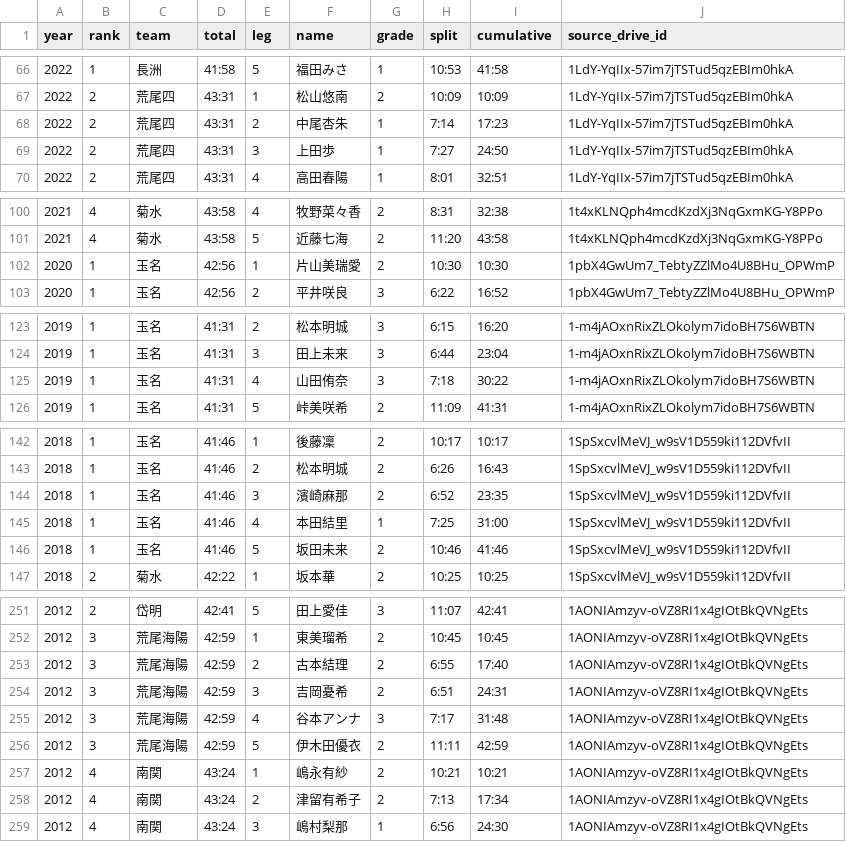
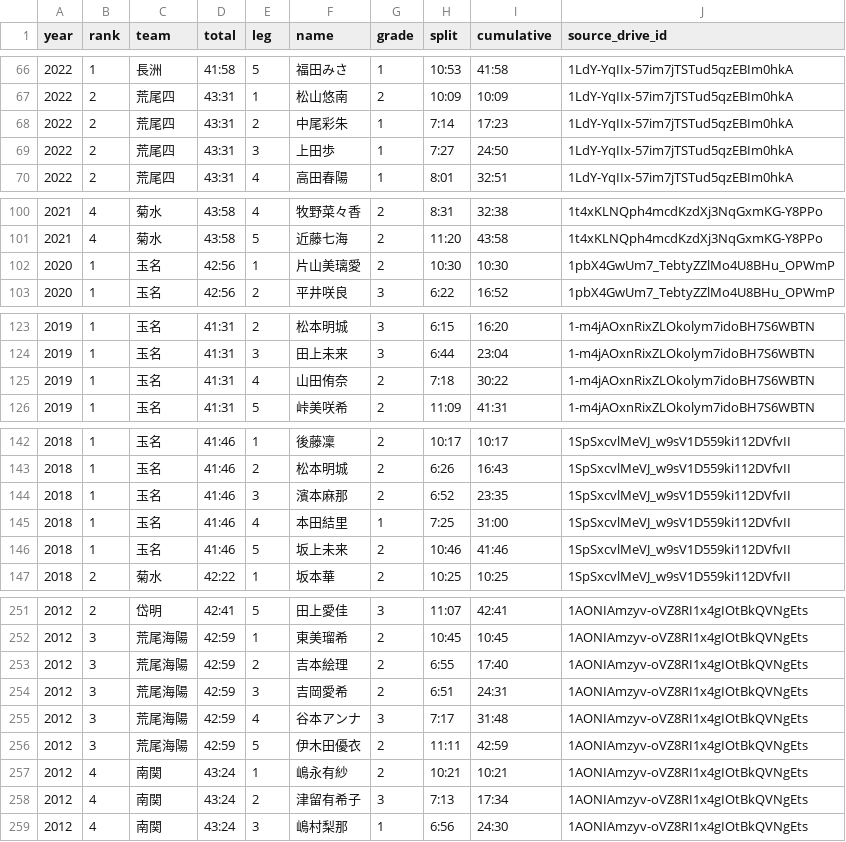
Before and after one commit to tatsuki-github/INBOX, a CSV file: input/aragyoku/women_top4_athletes.csv, drawn as a sheet; only a part is shown, gaps mark what is left out; the diff covers the shown part only.

```diff
--- a/input/aragyoku/women_top4_athletes.csv
+++ b/input/aragyoku/women_top4_athletes.csv
@@ -67,3 +67,3 @@ year,rank,team,total,leg,name,grade,split,cumulative,source_drive_id
 2022,2,荒尾四,43:31,1,松山悠南,2,10:09,10:09,1LdY-YqIIx-57im7jTSTud5qzEBIm0hkA
-2022,2,荒尾四,43:31,2,中尾杏朱,1,7:14,17:23,1LdY-YqIIx-57im7jTSTud5qzEBIm0hkA
+2022,2,荒尾四,43:31,2,中尾彩朱,1,7:14,17:23,1LdY-YqIIx-57im7jTSTud5qzEBIm0hkA
 2022,2,荒尾四,43:31,3,上田歩,1,7:27,24:50,1LdY-YqIIx-57im7jTSTud5qzEBIm0hkA
@@ -101,3 +101,3 @@ year,rank,team,total,leg,name,grade,split,cumulative,source_drive_id
 2021,4,菊水,43:58,5,近藤七海,2,11:20,43:58,1t4xKLNQph4mcdKzdXj3NqGxmKG-Y8PPo
-2020,1,玉名,42:56,1,片山美瑞愛,2,10:30,10:30,1pbX4GwUm7_TebtyZZlMo4U8BHu_OPWmP
+2020,1,玉名,42:56,1,片山美璃愛,2,10:30,10:30,1pbX4GwUm7_TebtyZZlMo4U8BHu_OPWmP
 2020,1,玉名,42:56,2,平井咲良,3,6:22,16:52,1pbX4GwUm7_TebtyZZlMo4U8BHu_OPWmP
@@ -124,3 +124,3 @@ year,rank,team,total,leg,name,grade,split,cumulative,source_drive_id
 2019,1,玉名,41:31,3,田上未来,3,6:44,23:04,1-m4jAOxnRixZLOkolym7idoBH7S6WBTN
-2019,1,玉名,41:31,4,山田侑奈,3,7:18,30:22,1-m4jAOxnRixZLOkolym7idoBH7S6WBTN
+2019,1,玉名,41:31,4,山田侑奈,2,7:18,30:22,1-m4jAOxnRixZLOkolym7idoBH7S6WBTN
 2019,1,玉名,41:31,5,峠美咲希,2,11:09,41:31,1-m4jAOxnRixZLOkolym7idoBH7S6WBTN
@@ -143,5 +143,5 @@ year,rank,team,total,leg,name,grade,split,cumulative,source_drive_id
 2018,1,玉名,41:46,2,松本明城,2,6:26,16:43,1SpSxcvlMeVJ_w9sV1D559ki112DVfvII
-2018,1,玉名,41:46,3,濱崎麻那,2,6:52,23:35,1SpSxcvlMeVJ_w9sV1D559ki112DVfvII
+2018,1,玉名,41:46,3,濱本麻那,2,6:52,23:35,1SpSxcvlMeVJ_w9sV1D559ki112DVfvII
 2018,1,玉名,41:46,4,本田結里,1,7:25,31:00,1SpSxcvlMeVJ_w9sV1D559ki112DVfvII
-2018,1,玉名,41:46,5,坂田未来,2,10:46,41:46,1SpSxcvlMeVJ_w9sV1D559ki112DVfvII
+2018,1,玉名,41:46,5,坂上未来,2,10:46,41:46,1SpSxcvlMeVJ_w9sV1D559ki112DVfvII
 2018,2,菊水,42:22,1,坂本華,2,10:25,10:25,1SpSxcvlMeVJ_w9sV1D559ki112DVfvII
@@ -252,4 +252,4 @@ year,rank,team,total,leg,name,grade,split,cumulative,source_drive_id
 2012,3,荒尾海陽,42:59,1,東美瑠希,2,10:45,10:45,1AONIAmzyv-oVZ8RI1x4gIOtBkQVNgEts
-2012,3,荒尾海陽,42:59,2,古本結理,2,6:55,17:40,1AONIAmzyv-oVZ8RI1x4gIOtBkQVNgEts
-2012,3,荒尾海陽,42:59,3,吉岡憂希,2,6:51,24:31,1AONIAmzyv-oVZ8RI1x4gIOtBkQVNgEts
+2012,3,荒尾海陽,42:59,2,吉本絵理,2,6:55,17:40,1AONIAmzyv-oVZ8RI1x4gIOtBkQVNgEts
+2012,3,荒尾海陽,42:59,3,吉岡愛希,2,6:51,24:31,1AONIAmzyv-oVZ8RI1x4gIOtBkQVNgEts
 2012,3,荒尾海陽,42:59,4,谷本アンナ,3,7:17,31:48,1AONIAmzyv-oVZ8RI1x4gIOtBkQVNgEts
@@ -257,3 +257,3 @@ year,rank,team,total,leg,name,grade,split,cumulative,source_drive_id
 2012,4,南関,43:24,1,嶋永有紗,2,10:21,10:21,1AONIAmzyv-oVZ8RI1x4gIOtBkQVNgEts
-2012,4,南関,43:24,2,津留有希子,2,7:13,17:34,1AONIAmzyv-oVZ8RI1x4gIOtBkQVNgEts
+2012,4,南関,43:24,2,津留有希子,3,7:13,17:34,1AONIAmzyv-oVZ8RI1x4gIOtBkQVNgEts
 2012,4,南関,43:24,3,嶋村梨那,1,6:56,24:30,1AONIAmzyv-oVZ8RI1x4gIOtBkQVNgEts
```
Also changed, not shown: 1 edited cell elsewhere in this file, 8 other files.
